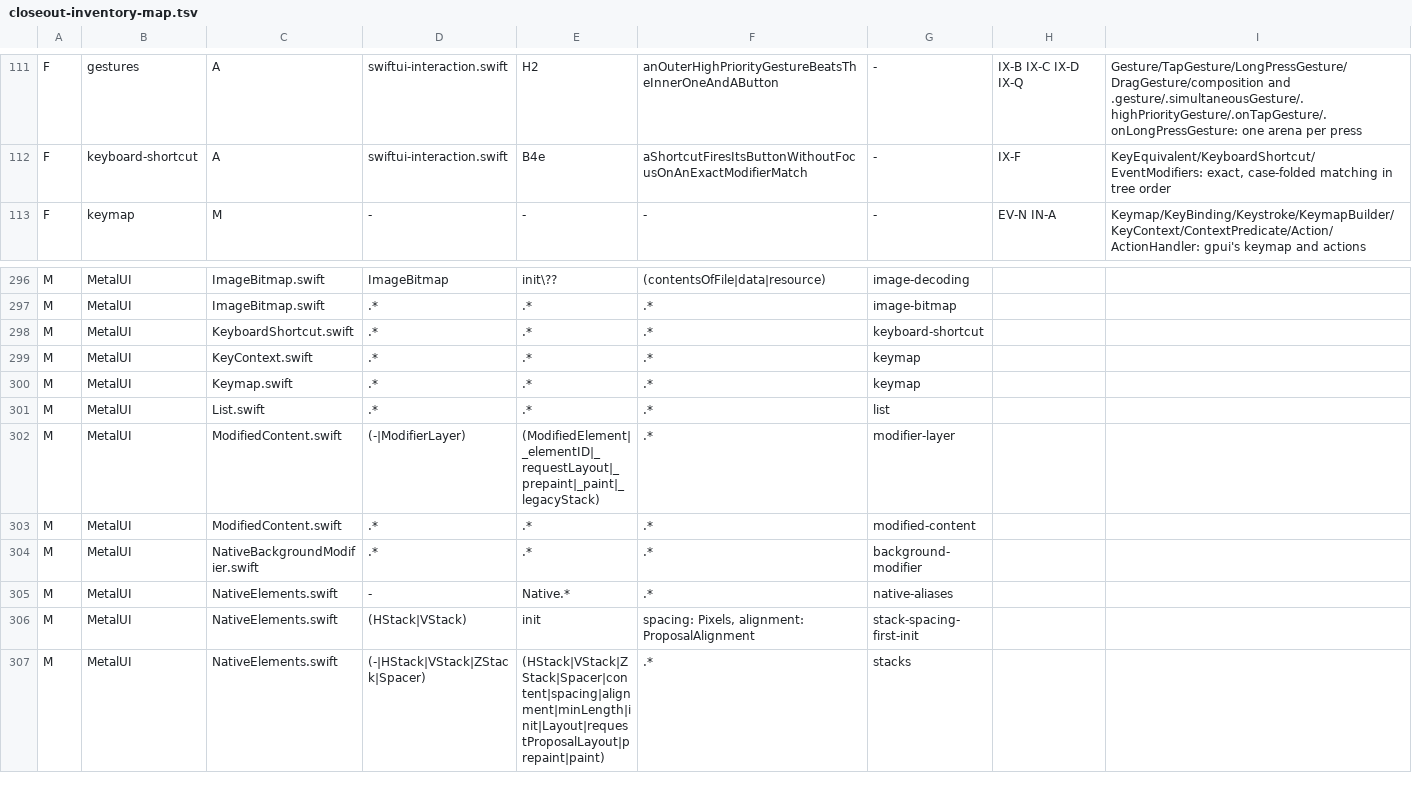
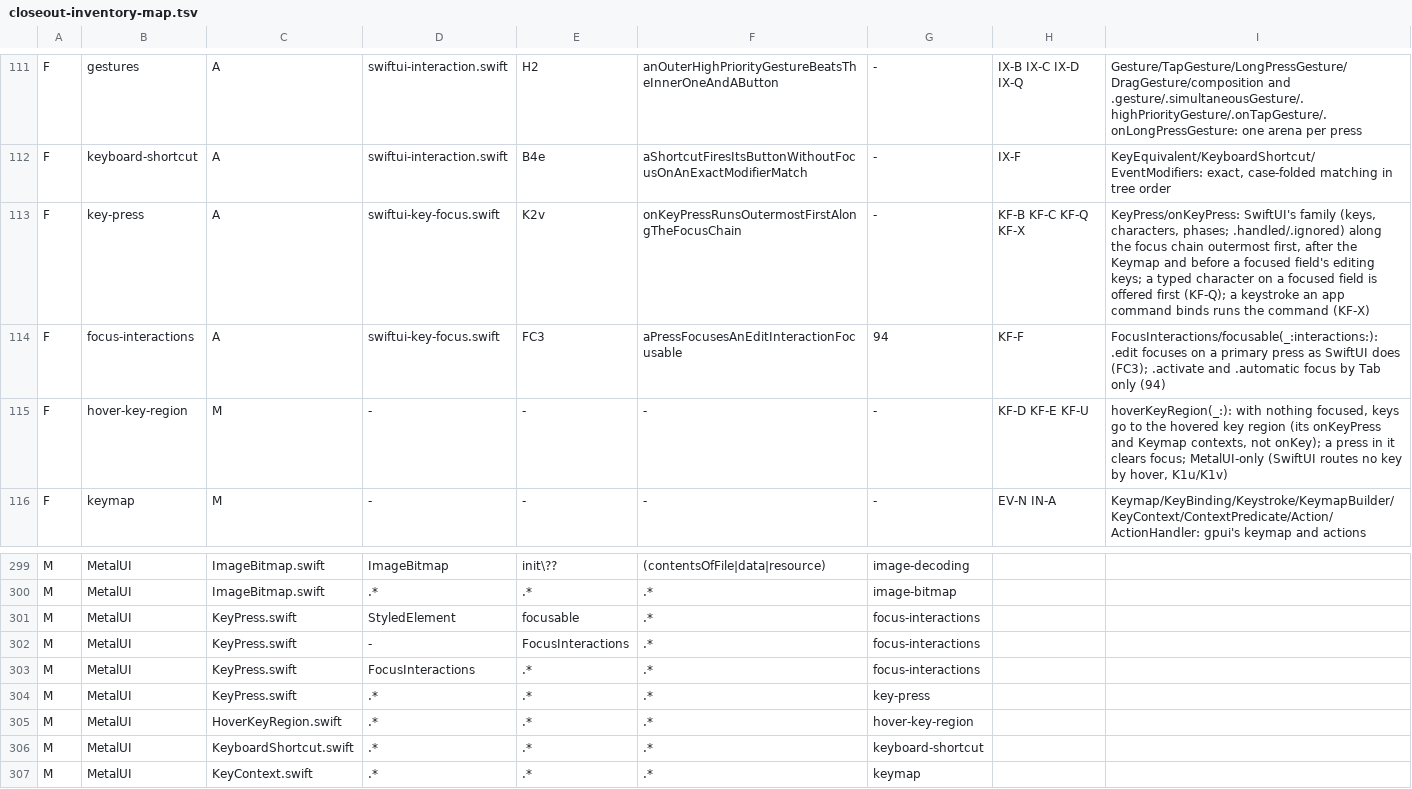
Before and after one commit to mburger89/MetalUI, a TSV file: docs/probes/closeout-inventory-map.tsv, drawn as a sheet; only a part is shown, gaps mark what is left out; the shorter side is filled out with more unchanged rows.

```diff
--- a/docs/probes/closeout-inventory-map.tsv
+++ b/docs/probes/closeout-inventory-map.tsv
@@ -112,2 +112,5 @@ F	gestures	A	swiftui-interaction.swift	H2	anOuterHighPriorityGestureBeatsTheInne
 F	keyboard-shortcut	A	swiftui-interaction.swift	B4e	aShortcutFiresItsButtonWithoutFocusOnAnExactModifierMatch	-	IX-F	KeyEquivalent/KeyboardShortcut/EventModifiers: exact, case-folded matching in tree order
+F	key-press	A	swiftui-key-focus.swift	K2v	onKeyPressRunsOutermostFirstAlongTheFocusChain	-	KF-B KF-C KF-Q KF-X	KeyPress/onKeyPress: SwiftUI's family (keys, characters, phases; .handled/.ignored) along the focus chain outermost first, after the Keymap and before a focused field's editing keys; a typed character on a focused field is offered first (KF-Q); a keystroke an app command binds runs the command (KF-X)
+F	focus-interactions	A	swiftui-key-focus.swift	FC3	aPressFocusesAnEditInteractionFocusable	94	KF-F	FocusInteractions/focusable(_:interactions:): .edit focuses on a primary press as SwiftUI does (FC3); .activate and .automatic focus by Tab only (94)
+F	hover-key-region	M	-	-	-	-	KF-D KF-E KF-U	hoverKeyRegion(_:): with nothing focused, keys go to the hovered key region (its onKeyPress and Keymap contexts, not onKey); a press in it clears focus; MetalUI-only (SwiftUI routes no key by hover, K1u/K1v)
 F	keymap	M	-	-	-	-	EV-N IN-A	Keymap/KeyBinding/Keystroke/KeymapBuilder/KeyContext/ContextPredicate/Action/ActionHandler: gpui's keymap and actions
@@ -297,2 +300,7 @@ M	MetalUI	ImageBitmap.swift	ImageBitmap	init\??	(contentsOfFile|data|resource)	i
 M	MetalUI	ImageBitmap.swift	.*	.*	.*	image-bitmap
+M	MetalUI	KeyPress.swift	StyledElement	focusable	.*	focus-interactions
+M	MetalUI	KeyPress.swift	-	FocusInteractions	.*	focus-interactions
+M	MetalUI	KeyPress.swift	FocusInteractions	.*	.*	focus-interactions
+M	MetalUI	KeyPress.swift	.*	.*	.*	key-press
+M	MetalUI	HoverKeyRegion.swift	.*	.*	.*	hover-key-region
 M	MetalUI	KeyboardShortcut.swift	.*	.*	.*	keyboard-shortcut
```
Also changed, not shown: docs/probes/closeout-public-api.tsv, 1 other file.
